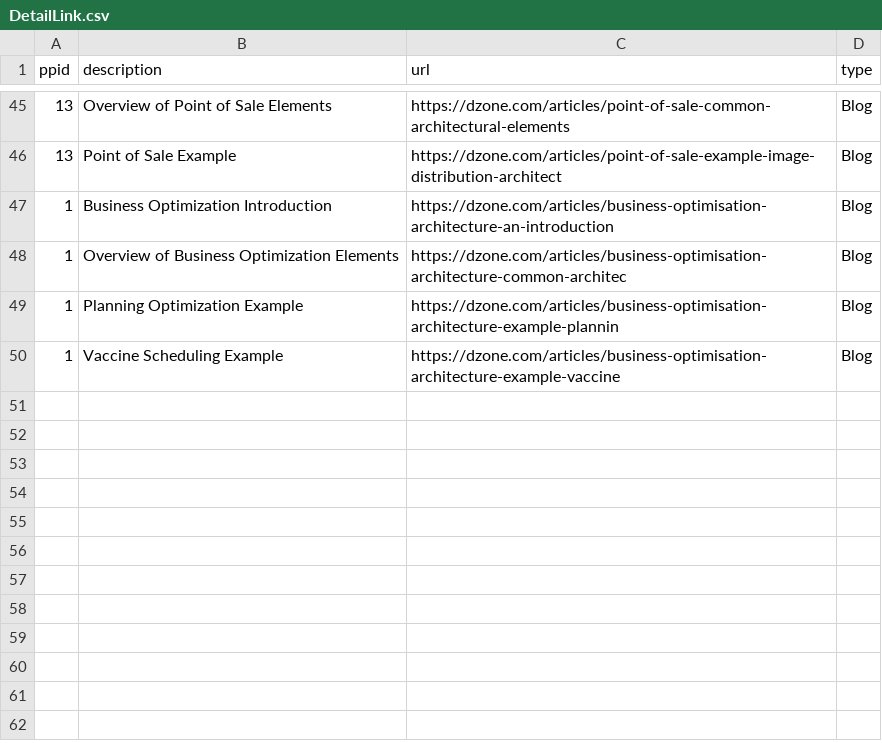
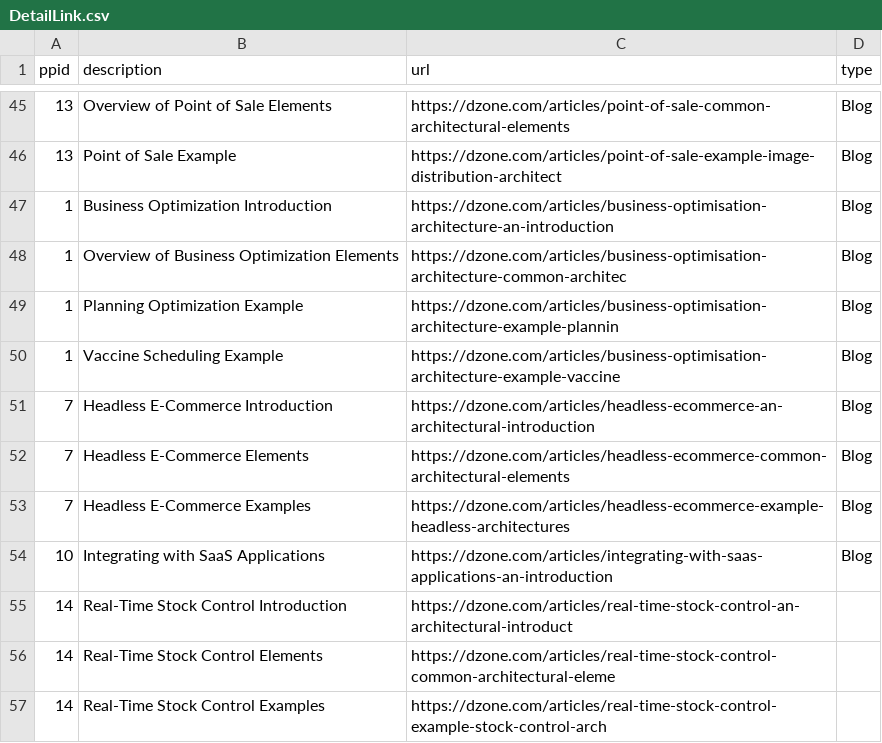
Before and after one commit to JackySu/SWENG-osspa-site, a CSV file: src/app/ArchitectureDetail/DetailLink.csv, drawn as a sheet; only a part is shown, gaps mark what is left out.

Commit message:
Replace DetailLink.csv

```diff
--- a/src/app/ArchitectureDetail/DetailLink.csv
+++ b/src/app/ArchitectureDetail/DetailLink.csv
@@ -50 +50,8 @@ ppid,description,url,type
 1,Vaccine Scheduling Example,https://dzone.com/articles/business-optimisation-architecture-example-vaccine,Blog
+7,Headless E-Commerce Introduction,https://dzone.com/articles/headless-ecommerce-an-architectural-introduction,Blog
+7,Headless E-Commerce Elements,https://dzone.com/articles/headless-ecommerce-common-architectural-elements,Blog
+7,Headless E-Commerce Examples,https://dzone.com/articles/headless-ecommerce-example-headless-architectures,Blog
+10,Integrating with SaaS Applications,https://dzone.com/articles/integrating-with-saas-applications-an-introduction,Blog
+14,Real-Time Stock Control Introduction,https://dzone.com/articles/real-time-stock-control-an-architectural-introduct,
+14,Real-Time Stock Control Elements,https://dzone.com/articles/real-time-stock-control-common-architectural-eleme,
+14,Real-Time Stock Control Examples,https://dzone.com/articles/real-time-stock-control-example-stock-control-arch,
```
